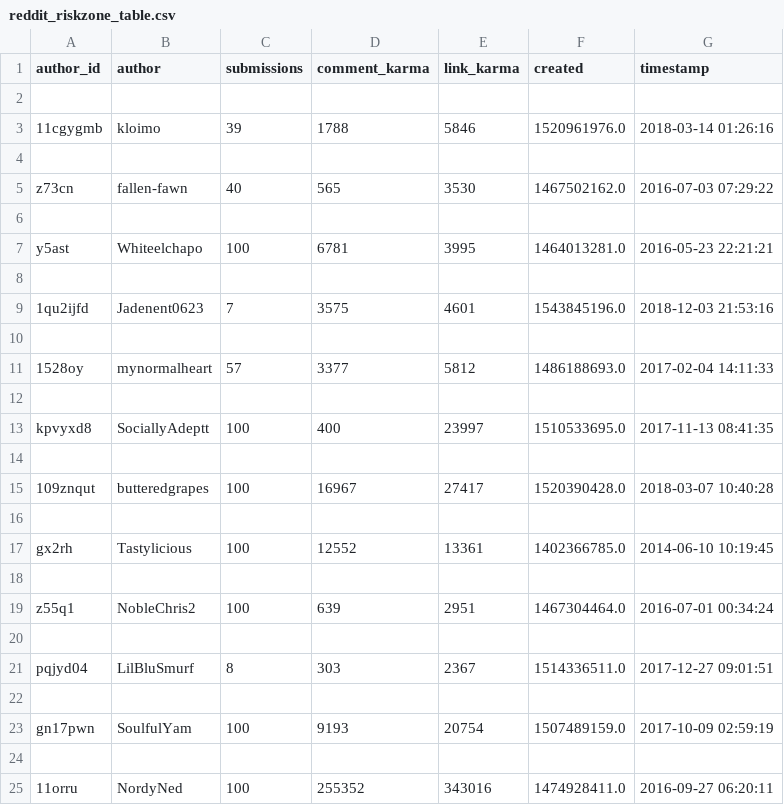
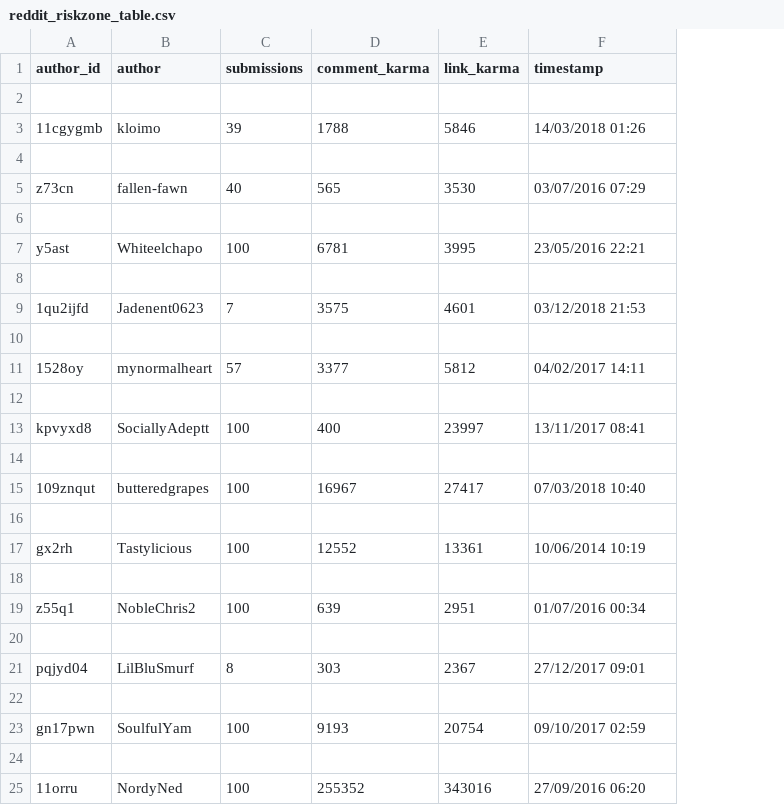
Before and after one commit to ludomaster/IS434, a CSV file: reddit_riskzone_table.csv, drawn as a sheet; removed rows and columns are numbered as before the commit, all else as after; the diff names each change by its address in the sheet, - before the commit and + after, or states it on an @@ line.

Commit message:
removed 'created' column

```diff
--- a/reddit_riskzone_table.csv
+++ b/reddit_riskzone_table.csv
-column F (created), rows 3-25: 1520961976.0 |  | 1467502162.0 |  | 1464013281.0 |  | 1543845196.0 |  | 1486188693.0 |  | 1510533695.0 |  | 1520390428.0 |  | 1402366785.0 |  | 1467304464.0 |  | 1514336511.0 |  | 1507489159.0 |  | 1474928411.0
-F3 (timestamp): 2018-03-14 01:26:16
+F3 (timestamp): 14/03/2018 01:26
-F5 (timestamp): 2016-07-03 07:29:22
+F5 (timestamp): 03/07/2016 07:29
-F7 (timestamp): 2016-05-23 22:21:21
+F7 (timestamp): 23/05/2016 22:21
-F9 (timestamp): 2018-12-03 21:53:16
+F9 (timestamp): 03/12/2018 21:53
-F11 (timestamp): 2017-02-04 14:11:33
+F11 (timestamp): 04/02/2017 14:11
-F13 (timestamp): 2017-11-13 08:41:35
+F13 (timestamp): 13/11/2017 08:41
-F15 (timestamp): 2018-03-07 10:40:28
+F15 (timestamp): 07/03/2018 10:40
-F17 (timestamp): 2014-06-10 10:19:45
+F17 (timestamp): 10/06/2014 10:19
-F19 (timestamp): 2016-07-01 00:34:24
+F19 (timestamp): 01/07/2016 00:34
-F21 (timestamp): 2017-12-27 09:01:51
+F21 (timestamp): 27/12/2017 09:01
-F23 (timestamp): 2017-10-09 02:59:19
+F23 (timestamp): 09/10/2017 02:59
-F25 (timestamp): 2016-09-27 06:20:11
+F25 (timestamp): 27/09/2016 06:20
```
